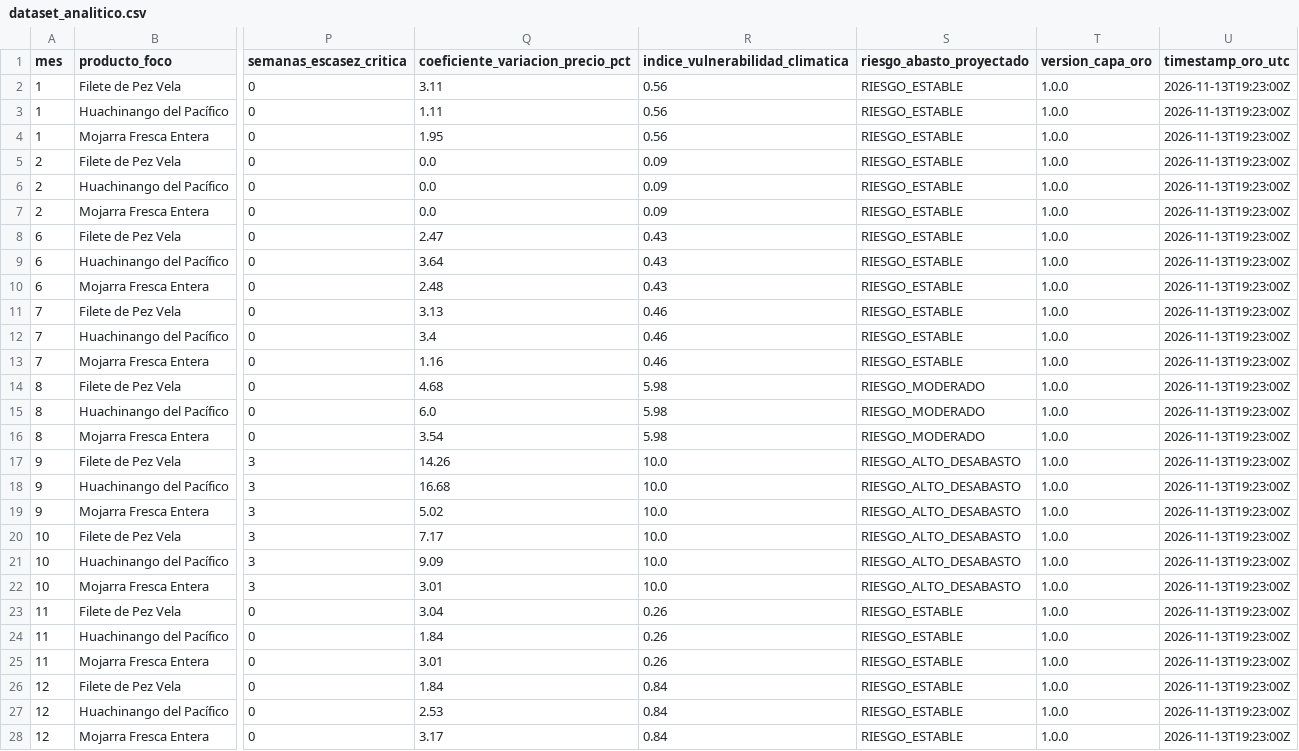
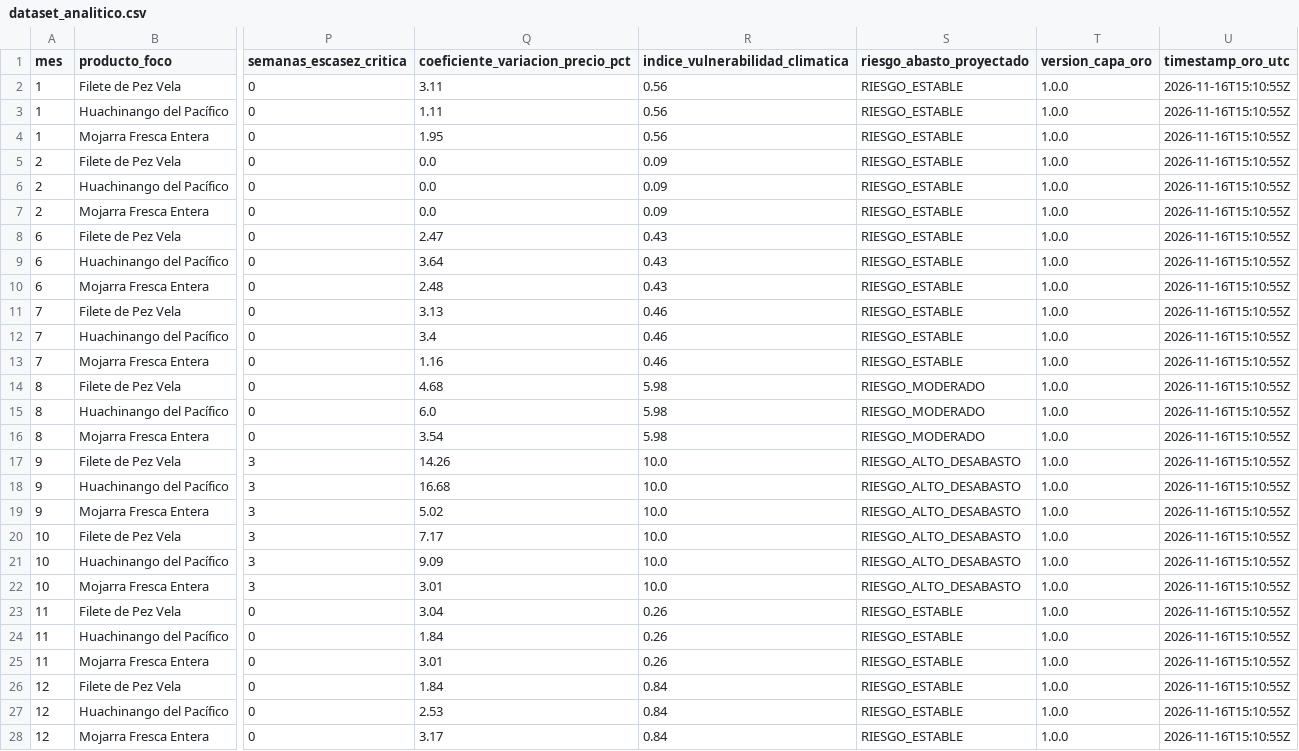
Before and after one commit to fejetiger/Observatorio-Pescaderia-Valencia, a CSV file: data/oro/dataset_analitico.csv, drawn as a sheet; only a part is shown, gaps mark what is left out; the diff names each change by its address in the sheet, - before the commit and + after, or states it on an @@ line.

```diff
--- a/data/oro/dataset_analitico.csv
+++ b/data/oro/dataset_analitico.csv
-U2:U28 (timestamp_oro_utc): 2026-11-13T19:23:00Z
+U2:U28 (timestamp_oro_utc): 2026-11-16T15:10:55Z
```
Also changed, not shown: data/bronce/precios_clima_historico_36p.csv, data/cuarentena/registros_invalidos.csv, 3 other files.
